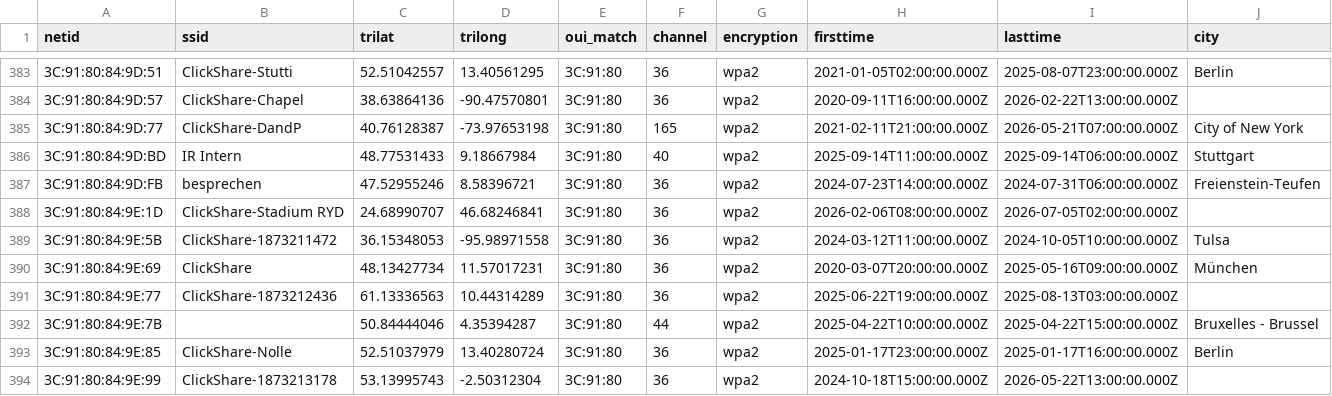
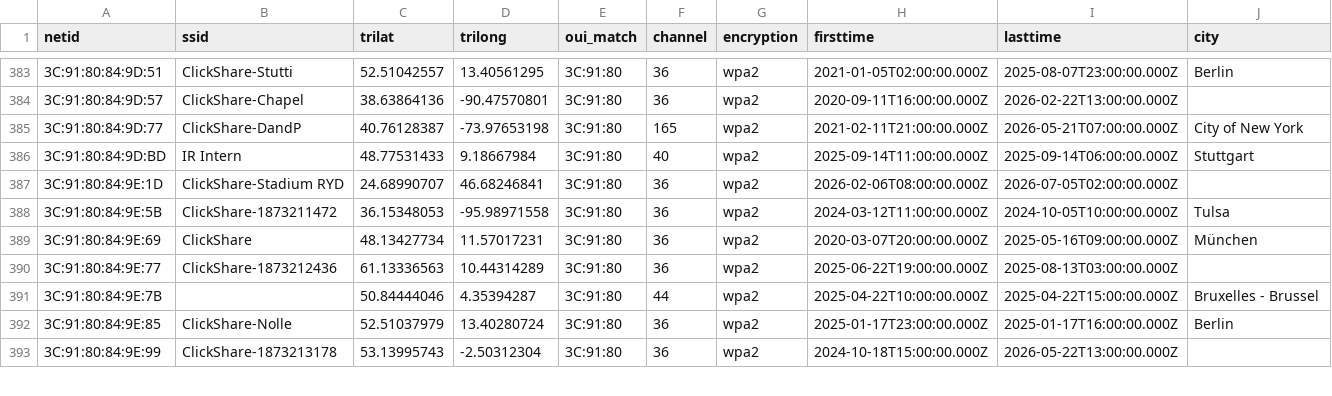
Before and after one commit to simeononsecurity/flock-finder, a CSV file: data/by_oui/3C_91_80.csv, drawn as a sheet; only a part is shown, gaps mark what is left out; rows hold the shown columns only; the diff names each change by its address in the sheet, - before the commit and + after, or states it on an @@ line.

```diff
--- a/data/by_oui/3C_91_80.csv
+++ b/data/by_oui/3C_91_80.csv
-row 387: 3C:91:80:84:9D:FB | besprechen | 47.52955246 | 8.58396721 | 3C:91:80 | 36 | wpa2 | 2024-07-23T14:00:00.000Z | 2024-07-31T06:00:00.000Z | Freienstein-Teufen
```
Also changed, not shown: data/by_oui/14_5A_FC.csv, data/by_oui/94_08_53.csv, 34 other files.
